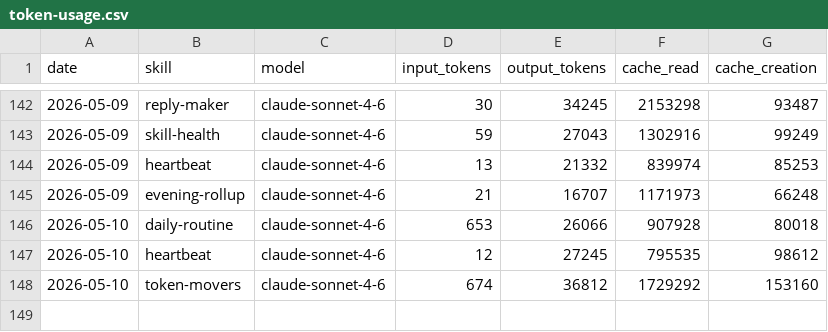
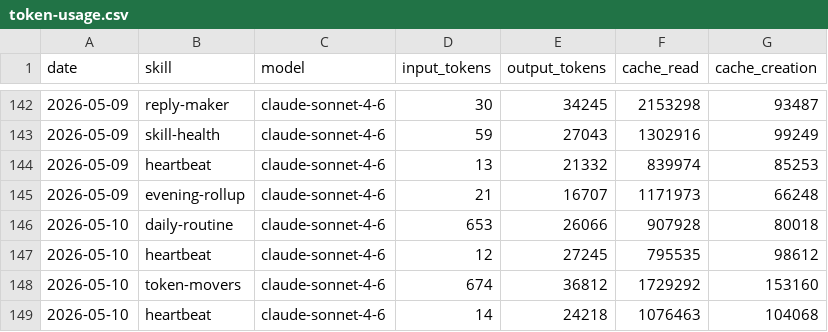
Before and after one commit to tomscaria/aeon, a CSV file: memory/token-usage.csv, drawn as a sheet; only a part is shown, gaps mark what is left out; the diff names each change by its address in the sheet, - before the commit and + after, or states it on an @@ line.

Commit message:
chore(heartbeat): auto-commit 2026-05-10

```diff
--- a/memory/token-usage.csv
+++ b/memory/token-usage.csv
+row 149: 2026-05-10 | heartbeat | claude-sonnet-4-6 | 14 | 24218 | 1076463 | 104068
```
Also changed, not shown: 3 other files.
